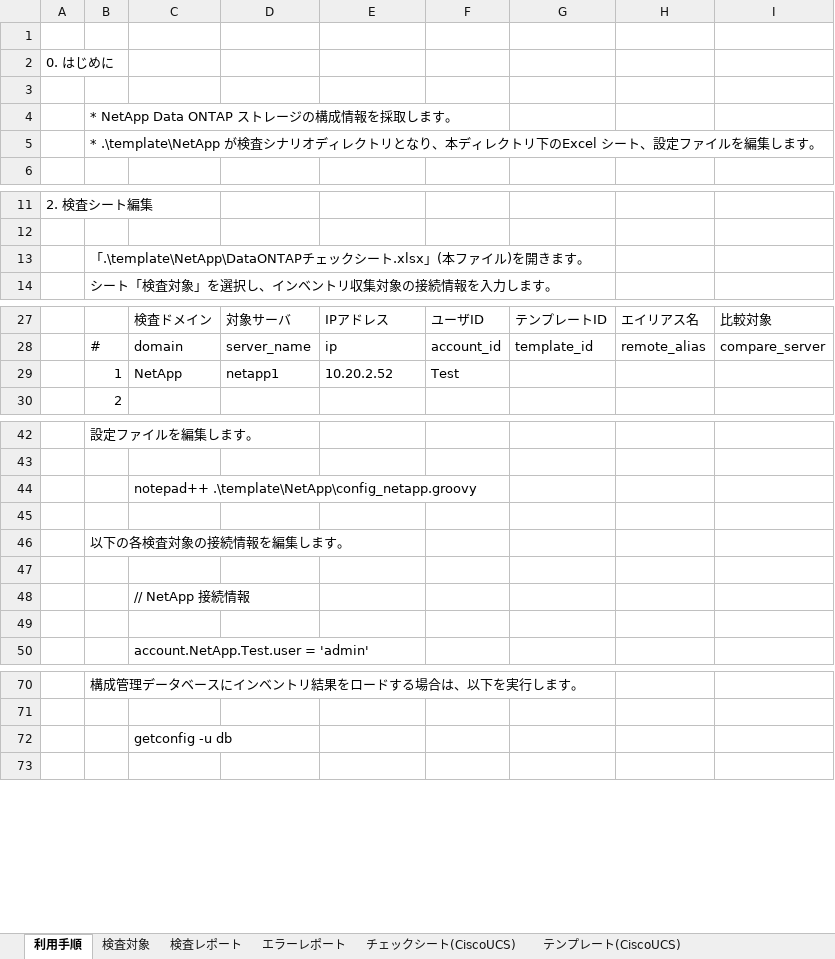
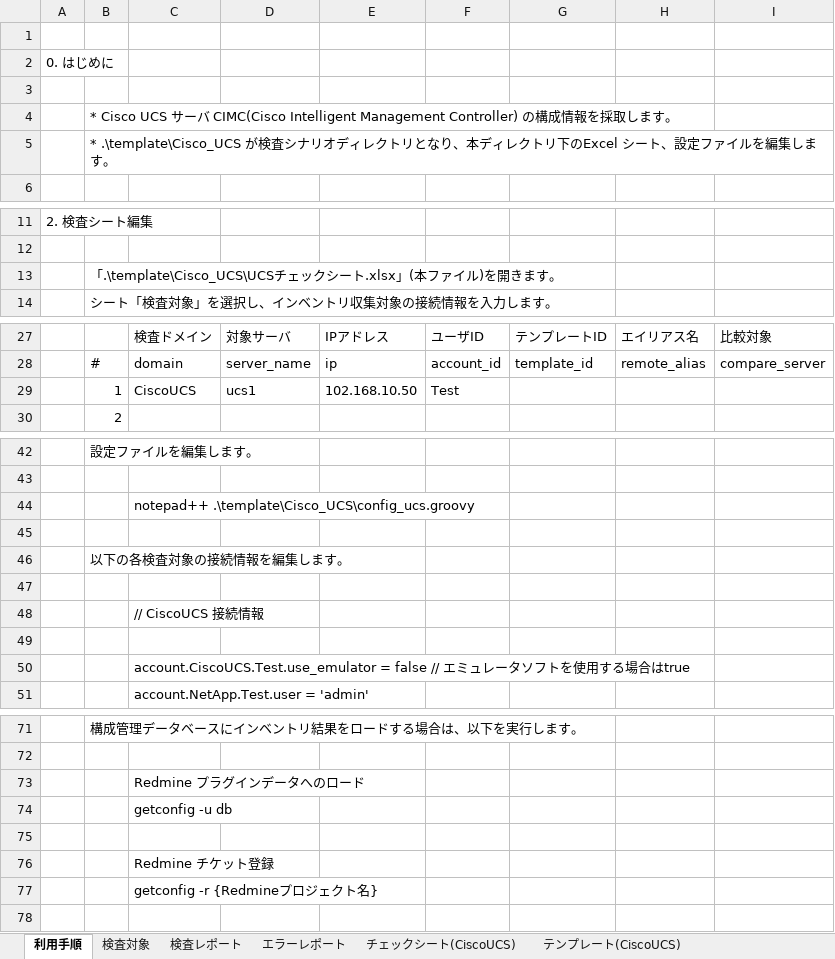
Before and after one commit to frsw3nr/gradle-server-acceptance, an Excel workbook: template/Cisco_UCS/UCSチェックシート.xlsx, sheet 利用手順, drawn as a sheet; only a part is shown, gaps mark what is left out; values as stored, in another font and other column widths than the file's, no borders; removed rows and columns are numbered as before the commit, all else as after; the diff covers the shown part only; the diff names each change by its address in the sheet, - before the commit and + after, or states it on an @@ line.

```diff
--- a/template/Cisco_UCS/UCSチェックシート.xlsx (sheet 利用手順)
+++ b/template/Cisco_UCS/UCSチェックシート.xlsx (sheet 利用手順)
-B4: * NetApp Data ONTAP ストレージの構成情…
+B4: * Cisco UCS サーバ CIMC(Cisco Intelligent Management Controller) の構成情…
-B5: * .\template\NetApp が検査シ…
+B5: * .\template\Cisco_UCS が検査シ…
-B13: 「.\template\NetApp\DataONTAPチェック…
+B13: 「.\template\Cisco_UCS\UCSチェック…
-row 29:  | 1 | NetApp | netapp1 | 10.20.2.52 | Test
+row 29:  | 1 | CiscoUCS | ucs1 | 102.168.10.50 | Test
-C44: notepad++ .\template\NetApp\config_netapp.groovy
+C44: notepad++ .\template\Cisco_UCS\config_ucs.groovy
-C48: // NetApp 接続情報
+C48: // CiscoUCS 接続情報
+row 50:  |  | account.CiscoUCS.Test.use_emulator = false // エミュレータソフトを使用する場合はtrue
+row 73:  |  | Redmine プラグインデータへのロード
+row 75: (empty)
+row 76:  |  | Redmine チケット登録
+row 77:  |  | getconfig -r {Redmineプロジェクト名}
```
Also changed, not shown: 2 edited cells elsewhere in this sheet, sheet 検査レポート, sheet チェックシート(CiscoUCS), sheet テンプレート(CiscoUCS), sheet 検査対象, hidden cells, blank_サーバチェックシート.xlsx, src/main/resources/root/jp/blank_サーバチェックシート.xlsx, 21 other files.
